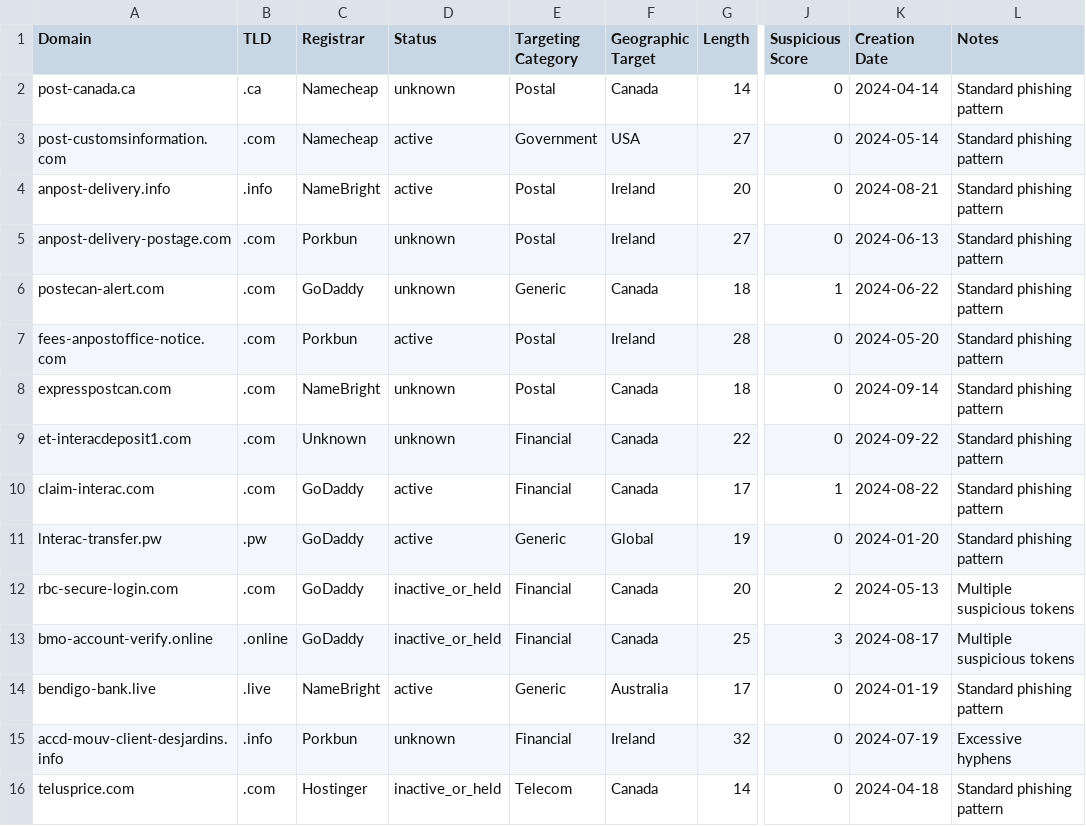
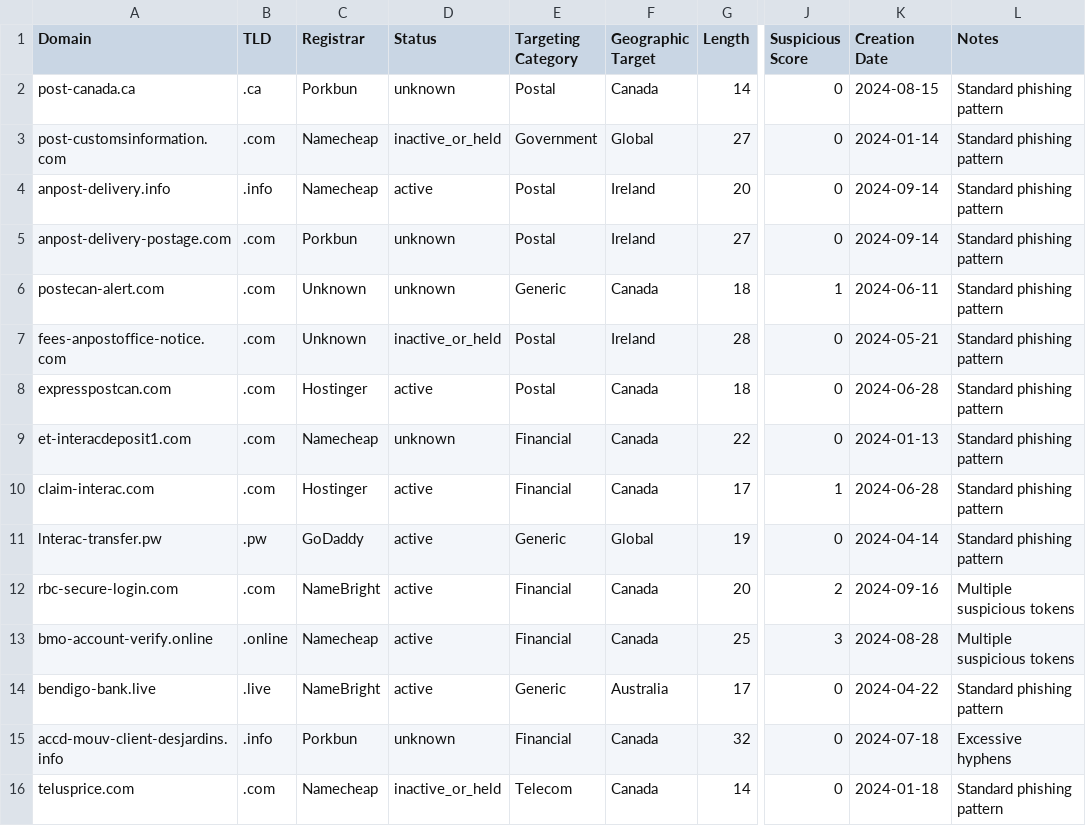
Before and after one commit to Cinephilebp/CYCS4540-Research-Paper, a CSV file: output/tables/domain_analysis.csv, drawn as a sheet; only a part is shown, gaps mark what is left out; the diff covers the shown part only; the diff names each change by its address in the sheet, - before the commit and + after, or states it on an @@ line.

Commit message:
Add all analysis scripts,plots, and outputs

```diff
--- a/output/tables/domain_analysis.csv
+++ b/output/tables/domain_analysis.csv
-C2 (Registrar): Namecheap
+C2 (Registrar): Porkbun
-K2 (Creation Date): 2024-04-14
+K2 (Creation Date): 2024-08-15
-D3 (Status): active
+D3 (Status): inactive_or_held
-F3 (Geographic Target): USA
+F3 (Geographic Target): Global
-K3 (Creation Date): 2024-05-14
+K3 (Creation Date): 2024-01-14
-C4 (Registrar): NameBright
+C4 (Registrar): Namecheap
-K4 (Creation Date): 2024-08-21
+K4 (Creation Date): 2024-09-14
-K5 (Creation Date): 2024-06-13
+K5 (Creation Date): 2024-09-14
-C6 (Registrar): GoDaddy
+C6 (Registrar): Unknown
-K6 (Creation Date): 2024-06-22
+K6 (Creation Date): 2024-06-11
-C7 (Registrar): Porkbun
+C7 (Registrar): Unknown
-D7 (Status): active
+D7 (Status): inactive_or_held
-K7 (Creation Date): 2024-05-20
+K7 (Creation Date): 2024-05-21
-C8 (Registrar): NameBright
+C8 (Registrar): Hostinger
-D8 (Status): unknown
+D8 (Status): active
-K8 (Creation Date): 2024-09-14
+K8 (Creation Date): 2024-06-28
-C9 (Registrar): Unknown
+C9 (Registrar): Namecheap
-K9 (Creation Date): 2024-09-22
+K9 (Creation Date): 2024-01-13
-C10 (Registrar): GoDaddy
+C10 (Registrar): Hostinger
-K10 (Creation Date): 2024-08-22
+K10 (Creation Date): 2024-06-28
-K11 (Creation Date): 2024-01-20
+K11 (Creation Date): 2024-04-14
-C12 (Registrar): GoDaddy
+C12 (Registrar): NameBright
-D12:D13 (Status): inactive_or_held
+D12:D13 (Status): active
-K12 (Creation Date): 2024-05-13
+K12 (Creation Date): 2024-09-16
-C13 (Registrar): GoDaddy
+C13 (Registrar): Namecheap
-K13 (Creation Date): 2024-08-17
+K13 (Creation Date): 2024-08-28
-K14 (Creation Date): 2024-01-19
+K14 (Creation Date): 2024-04-22
-F15 (Geographic Target): Ireland
+F15 (Geographic Target): Canada
-K15 (Creation Date): 2024-07-19
+K15 (Creation Date): 2024-07-18
-C16 (Registrar): Hostinger
+C16 (Registrar): Namecheap
-K16 (Creation Date): 2024-04-18
+K16 (Creation Date): 2024-01-18
```
Also changed, not shown: 101 edited cells elsewhere in this file, 11 other files.
